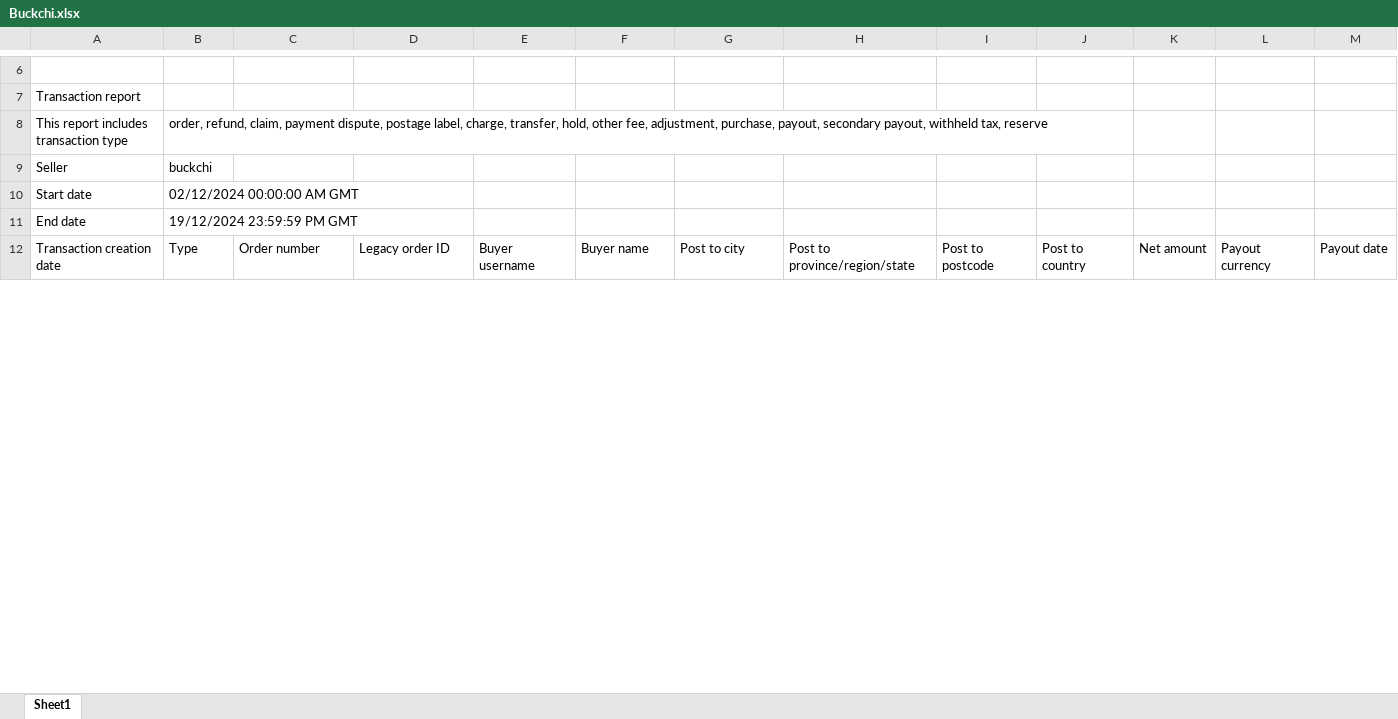
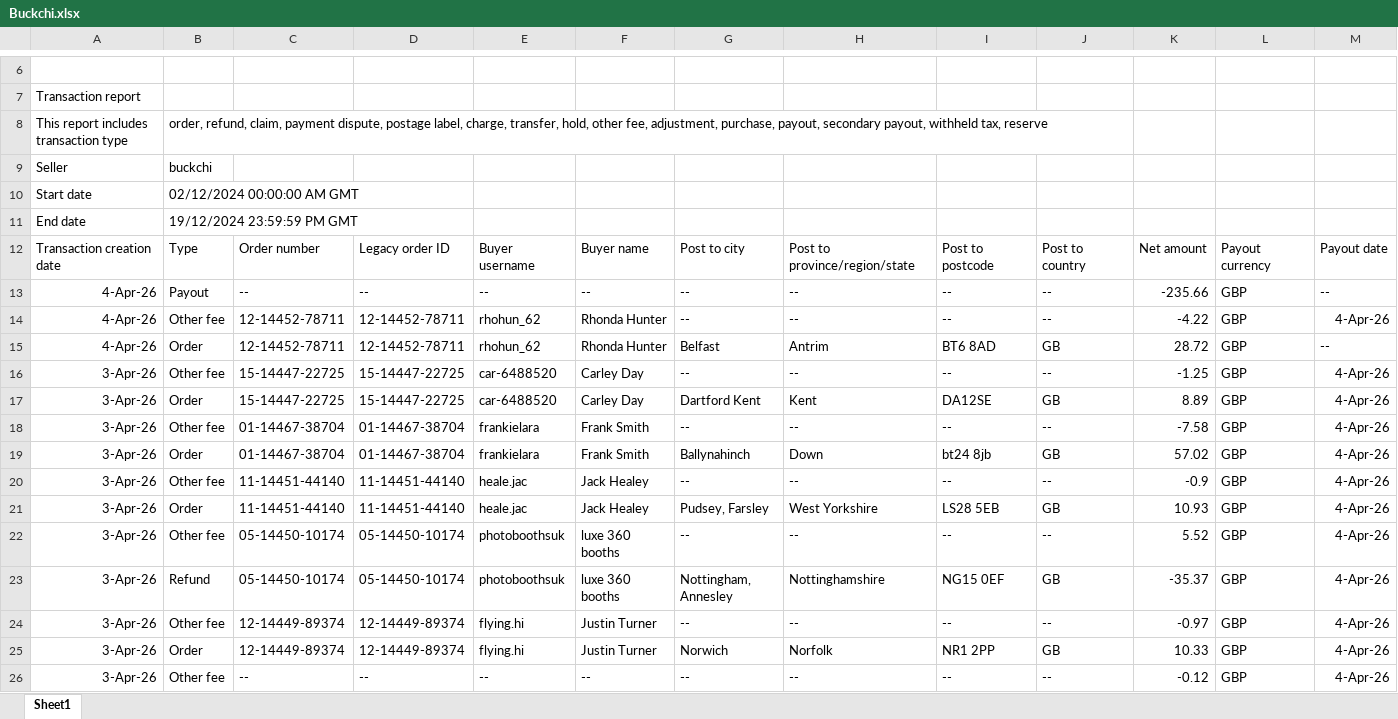
Before and after one commit to NIBH014B/BuckchiDailyReport, an Excel workbook: Raw Sales Data/Buckchi.xlsx, sheet Sheet1, drawn as a sheet; only a part is shown, gaps mark what is left out; values as stored, in another font and other column widths than the file's, no borders; rows hold the shown columns only; the diff covers the shown part only; the diff names each change by its address in the sheet, - before the commit and + after, or states it on an @@ line.

```diff
--- a/Raw Sales Data/Buckchi.xlsx (sheet Sheet1)
+++ b/Raw Sales Data/Buckchi.xlsx (sheet Sheet1)
+row 13: 4-Apr-26 | Payout | -- | -- | -- | -- | -- | -- | -- | -- | -235.66 | GBP | --
+row 14: 4-Apr-26 | Other fee | 12-14452-78711 | 12-14452-78711 | rhohun_62 | Rhonda Hunter | -- | -- | -- | -- | -4.22 | GBP | 4-Apr-26
+row 15: 4-Apr-26 | Order | 12-14452-78711 | 12-14452-78711 | rhohun_62 | Rhonda Hunter | Belfast | Antrim | BT6 8AD | GB | 28.72 | GBP | --
+row 16: 3-Apr-26 | Other fee | 15-14447-22725 | 15-14447-22725 | car-6488520 | Carley Day | -- | -- | -- | -- | -1.25 | GBP | 4-Apr-26
+row 17: 3-Apr-26 | Order | 15-14447-22725 | 15-14447-22725 | car-6488520 | Carley Day | Dartford Kent | Kent | DA12SE | GB | 8.89 | GBP | 4-Apr-26
+row 18: 3-Apr-26 | Other fee | 01-14467-38704 | 01-14467-38704 | frankielara | Frank Smith | -- | -- | -- | -- | -7.58 | GBP | 4-Apr-26
+row 19: 3-Apr-26 | Order | 01-14467-38704 | 01-14467-38704 | frankielara | Frank Smith | Ballynahinch | Down | bt24 8jb | GB | 57.02 | GBP | 4-Apr-26
+row 20: 3-Apr-26 | Other fee | 11-14451-44140 | 11-14451-44140 | heale.jac | Jack Healey | -- | -- | -- | -- | -0.9 | GBP | 4-Apr-26
+row 21: 3-Apr-26 | Order | 11-14451-44140 | 11-14451-44140 | heale.jac | Jack Healey | Pudsey, Farsley | West Yorkshire | LS28 5EB | GB | 10.93 | GBP | 4-Apr-26
+row 22: 3-Apr-26 | Other fee | 05-14450-10174 | 05-14450-10174 | photoboothsuk | luxe 360 booths | -- | -- | -- | -- | 5.52 | GBP | 4-Apr-26
+row 23: 3-Apr-26 | Refund | 05-14450-10174 | 05-14450-10174 | photoboothsuk | luxe 360 booths | Nottingham, Annesley | Nottinghamshire | NG15 0EF | GB | -35.37 | GBP | 4-Apr-26
+row 24: 3-Apr-26 | Other fee | 12-14449-89374 | 12-14449-89374 | flying.hi | Justin Turner | -- | -- | -- | -- | -0.97 | GBP | 4-Apr-26
+row 25: 3-Apr-26 | Order | 12-14449-89374 | 12-14449-89374 | flying.hi | Justin Turner | Norwich | Norfolk | NR1 2PP | GB | 10.33 | GBP | 4-Apr-26
+row 26: 3-Apr-26 | Other fee | -- | -- | -- | -- | -- | -- | -- | -- | -0.12 | GBP | 4-Apr-26
```
Also changed, not shown: 4 added rows and 108 edited cells elsewhere in this sheet, Raw Sales Data/Vandey.xlsx.
